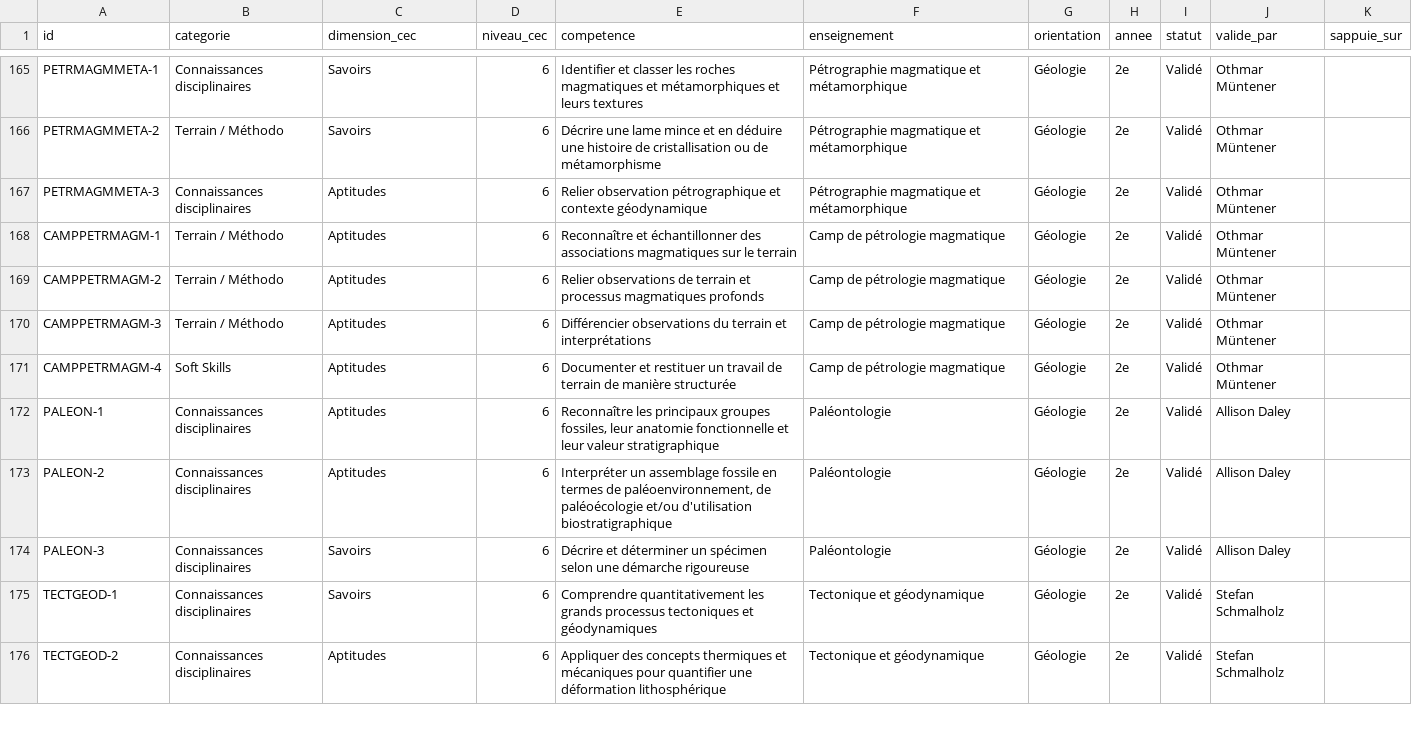
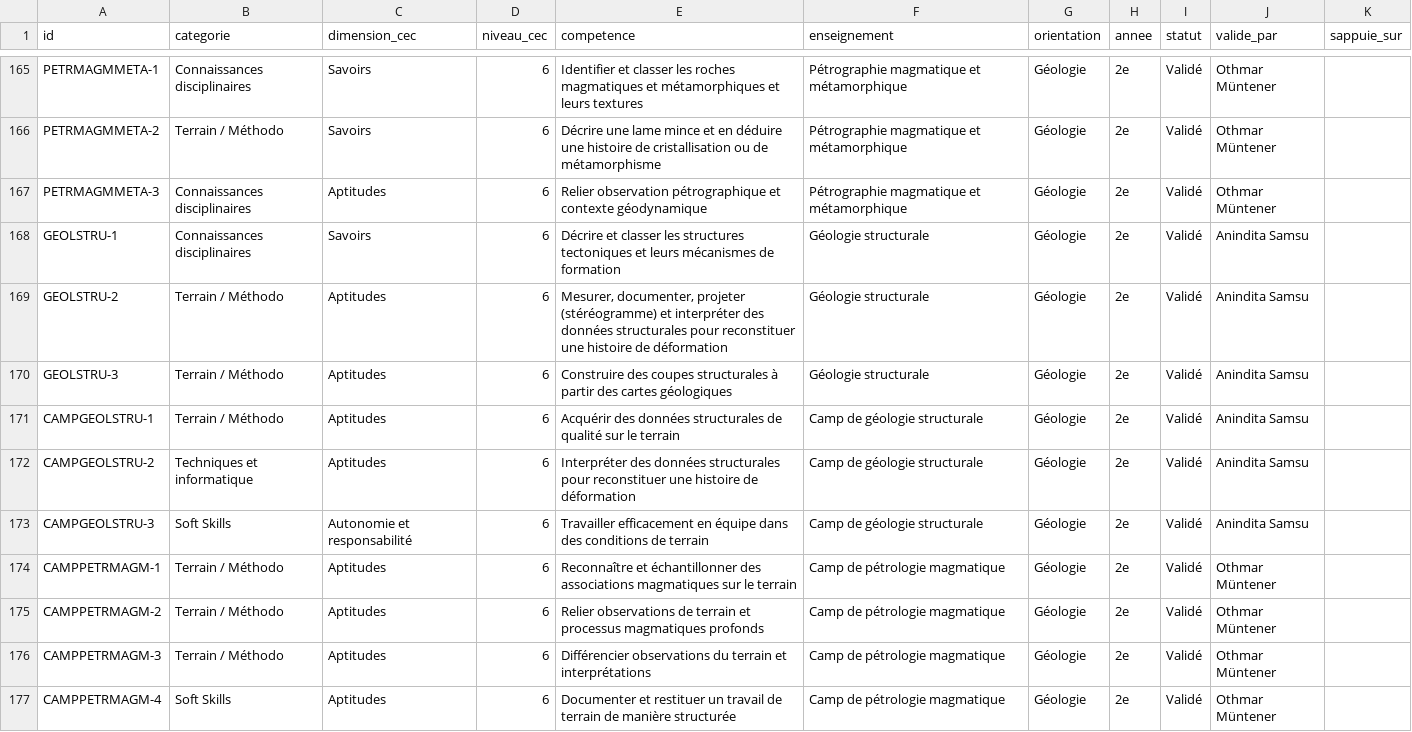
Before and after one commit to johannluthi/arbre-des-connaissances, a CSV file: data/competences.csv, drawn as a sheet; only a part is shown, gaps mark what is left out; the shorter side is filled out with more unchanged rows; the diff names each change by its address in the sheet, - before the commit and + after, or states it on an @@ line.

```diff
--- a/data/competences.csv
+++ b/data/competences.csv
+row 168: GEOLSTRU-1 | Connaissances disciplinaires | Savoirs | 6 | Décrire et classer les structures tectoniques et leurs mécanismes de formation | Géologie structurale | Géologie | 2e | Validé | Anindita Samsu
+row 169: GEOLSTRU-2 | Terrain / Méthodo | Aptitudes | 6 | Mesurer, documenter, projeter (stéréogramme) et interpréter des données structurales pour reconstituer une histoire de déformation | Géologie structurale | Géologie | 2e | Validé | Anindita Samsu
+row 170: GEOLSTRU-3 | Terrain / Méthodo | Aptitudes | 6 | Construire des coupes structurales à partir des cartes géologiques | Géologie structurale | Géologie | 2e | Validé | Anindita Samsu
+row 171: CAMPGEOLSTRU-1 | Terrain / Méthodo | Aptitudes | 6 | Acquérir des données structurales de qualité sur le terrain | Camp de géologie structurale | Géologie | 2e | Validé | Anindita Samsu
+row 172: CAMPGEOLSTRU-2 | Techniques et informatique | Aptitudes | 6 | Interpréter des données structurales pour reconstituer une histoire de déformation | Camp de géologie structurale | Géologie | 2e | Validé | Anindita Samsu
+row 173: CAMPGEOLSTRU-3 | Soft Skills | Autonomie et responsabilité | 6 | Travailler efficacement en équipe dans des conditions de terrain | Camp de géologie structurale | Géologie | 2e | Validé | Anindita Samsu
```
Also changed, not shown: data/enseignements.csv, 2 other files.
